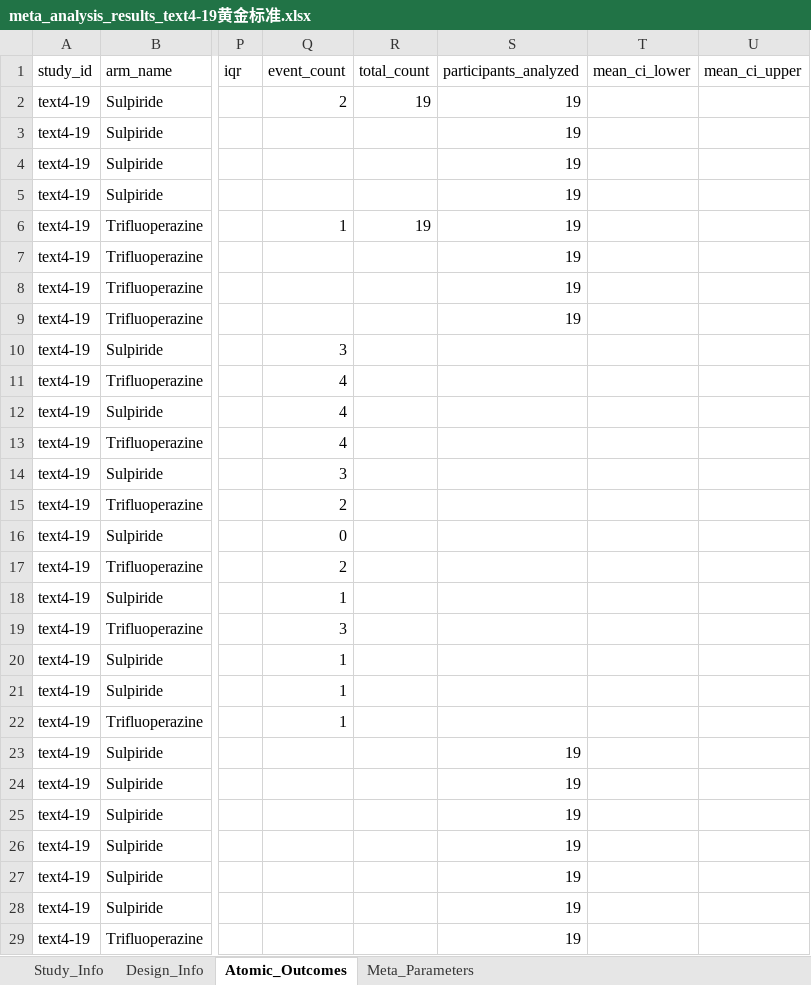
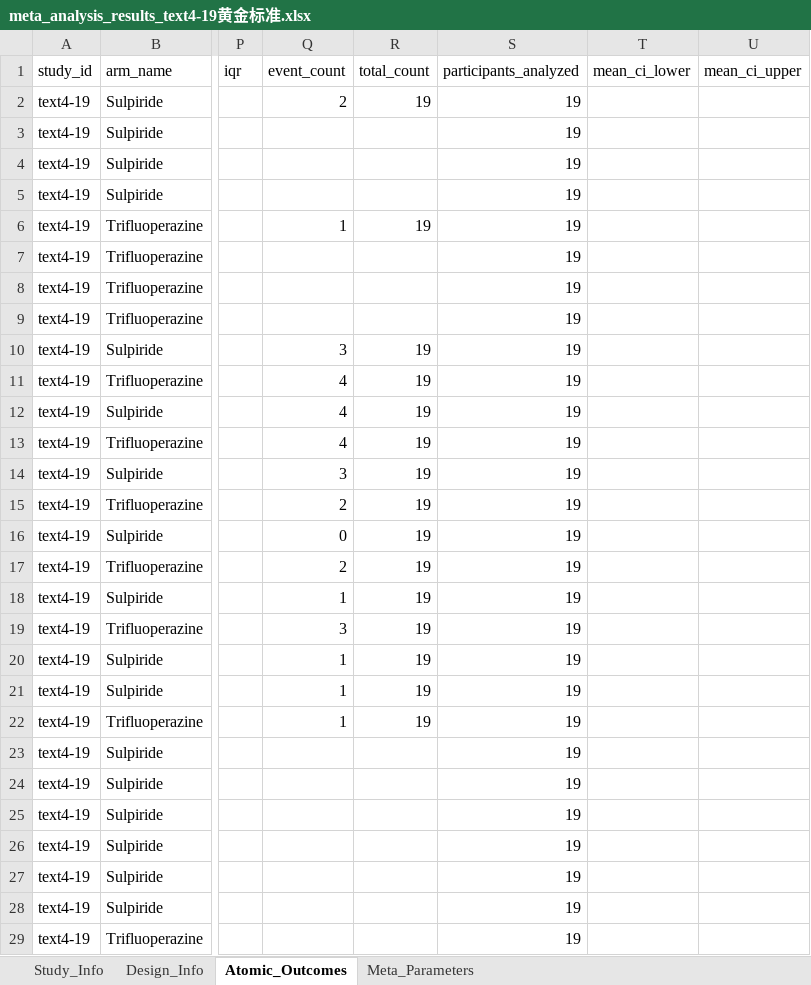
Before and after one commit to yijiajiajiajiajia/MAU-RCT-Extraction, an Excel workbook: Large-Scale Psychiatry Meta-Dataset/Gold Standard/meta_analysis_results_text4-19黄金标准.xlsx, sheet Atomic_Outcomes, drawn as a sheet; only a part is shown, gaps mark what is left out; values as stored, in another font and other column widths than the file's, no borders; the diff names each change by its address in the sheet, - before the commit and + after, or states it on an @@ line.

```diff
--- a/Large-Scale Psychiatry Meta-Dataset/Gold Standard/meta_analysis_results_text4-19黄金标准.xlsx (sheet Atomic_Outcomes)
+++ b/Large-Scale Psychiatry Meta-Dataset/Gold Standard/meta_analysis_results_text4-19黄金标准.xlsx (sheet Atomic_Outcomes)
-R10:R22 (total_count): (empty)
+R10:R22 (total_count): 19
-S10:S22 (participants_analyzed): (empty)
+S10:S22 (participants_analyzed): 19
```
Also changed, not shown: Cardiovascular Meta-Dataset/Gold Standard/meta_analysis_results_text5-21黄金标准.xlsx, Large-Scale Psychiatry Meta-Dataset/Gold Standard/meta_analysis_results_text4-13黄金标准 .xlsx, 35 other files.
